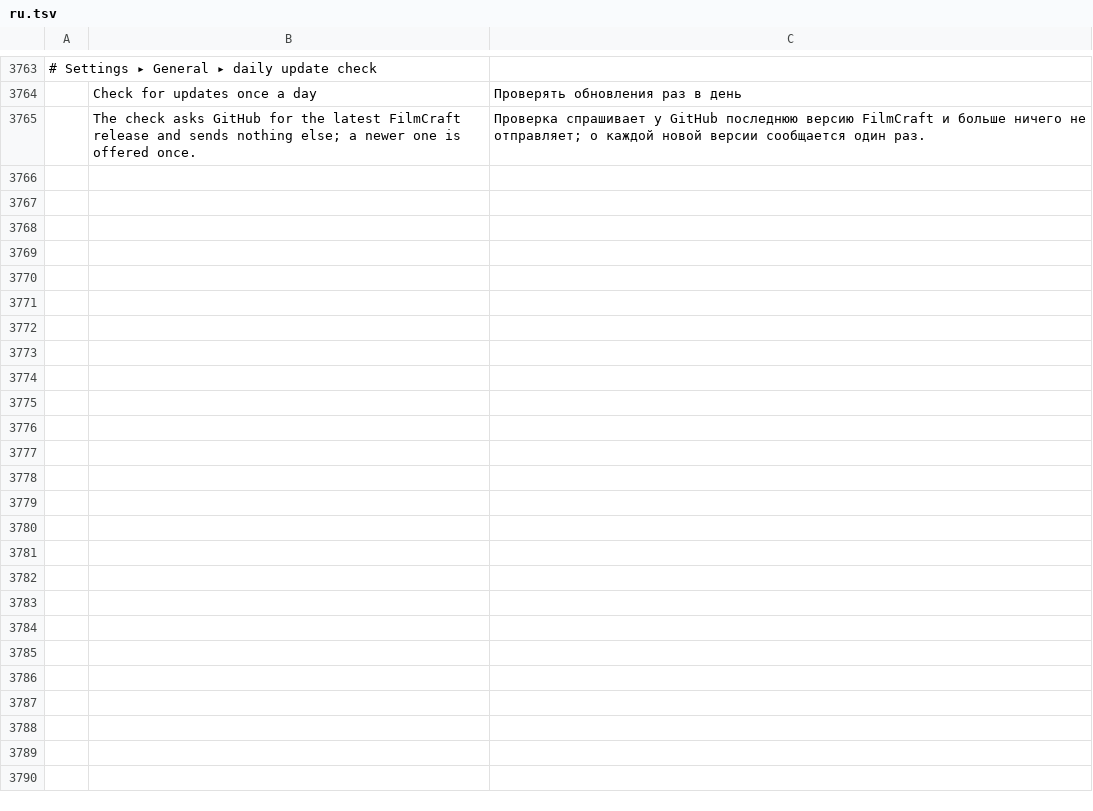
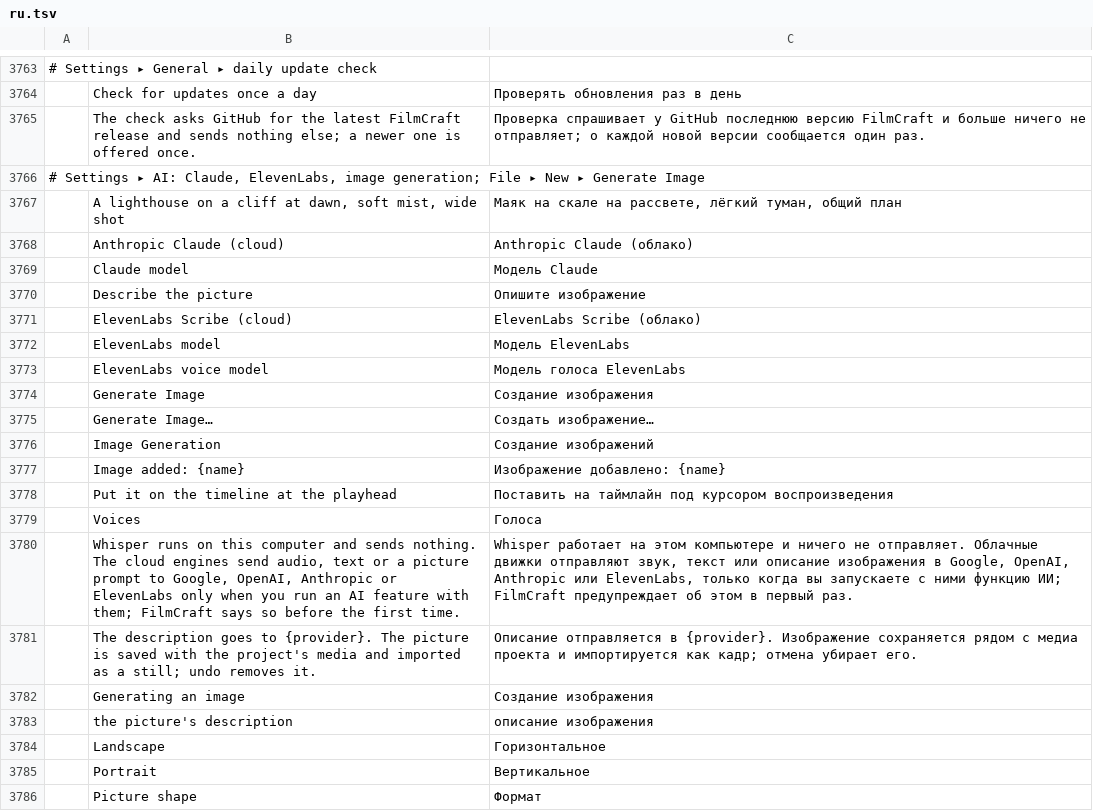
Before and after one commit to guloff/jilo-studio, a TSV file: crates/ui-egui/src/i18n/ru.tsv, drawn as a sheet; only a part is shown, gaps mark what is left out; the diff names each change by its address in the sheet, - before the commit and + after, or states it on an @@ line.

Commit message:
AI: Anthropic Claude and ElevenLabs, and images from a description
- Claude writes the text features' JSON (translation, highlights, YouTube
  texts, zooms by meaning) through structured outputs; claude-opus-5-5 by
  default, with fallbacks: "default" so a classifier's refusal is answered
  by another model.
- ElevenLabs Scribe recognises speech with a time for every word and
  speaker labels; the client also lists voices and speaks text (PCM) for
  narration.
- File > New > Generate Image... (ai.generateImage): OpenAI GPT Image or
  Gemini draws a picture in the sequence's shape; it is saved with the
  project's media, imported as a still and, if asked, placed at the
  playhead scaled to the frame. A cloud task with consent, progress and
  Stop.
- Settings > AI: keys, models and engines for the new providers; engines
  are checked against what each provider does.

```diff
--- a/crates/ui-egui/src/i18n/ru.tsv
+++ b/crates/ui-egui/src/i18n/ru.tsv
+row 3766: # Settings ▸ AI: Claude, ElevenLabs, image generation; File ▸ New ▸ Generate Image
+row 3767:  | A lighthouse on a cliff at dawn, soft mist, wide shot | Маяк на скале на рассвете, лёгкий туман, общий план
+row 3768:  | Anthropic Claude (cloud) | Anthropic Claude (облако)
+row 3769:  | Claude model | Модель Claude
+row 3770:  | Describe the picture | Опишите изображение
+row 3771:  | ElevenLabs Scribe (cloud) | ElevenLabs Scribe (облако)
+row 3772:  | ElevenLabs model | Модель ElevenLabs
+row 3773:  | ElevenLabs voice model | Модель голоса ElevenLabs
+row 3774:  | Generate Image | Создание изображения
+row 3775:  | Generate Image… | Создать изображение…
+row 3776:  | Image Generation | Создание изображений
+row 3777:  | Image added: {name} | Изображение добавлено: {name}
+row 3778:  | Put it on the timeline at the playhead | Поставить на таймлайн под курсором воспроизведения
+row 3779:  | Voices | Голоса
+row 3780:  | Whisper runs on this computer and sends nothing. The cloud engines send audio, text or a picture prompt to Google, OpenAI, Anthropic or ElevenLabs only when you run an AI feature with them; FilmCraft says so before the first time. | Whisper работает на этом компьютере и ничего не отправляет. Облачные движки отправляют звук, текст или описание изображения в Google, OpenAI, Anthropic или ElevenLabs, только когда вы запускаете с ними функцию ИИ; FilmCraft предупреждает об этом в первый раз.
+row 3781:  | The description goes to {provider}. The picture is saved with the project's media and imported as a still; undo removes it. | Описание отправляется в {provider}. Изображение сохраняется рядом с медиа проекта и импортируется как кадр; отмена убирает его.
+row 3782:  | Generating an image | Создание изображения
+row 3783:  | the picture's description | описание изображения
+row 3784:  | Landscape | Горизонтальное
+row 3785:  | Portrait | Вертикальное
+row 3786:  | Picture shape | Формат
```
Also changed, not shown: crates/ui-egui/src/i18n/es.tsv, crates/ui-egui/src/i18n/zh-cn.tsv, 31 other files.
